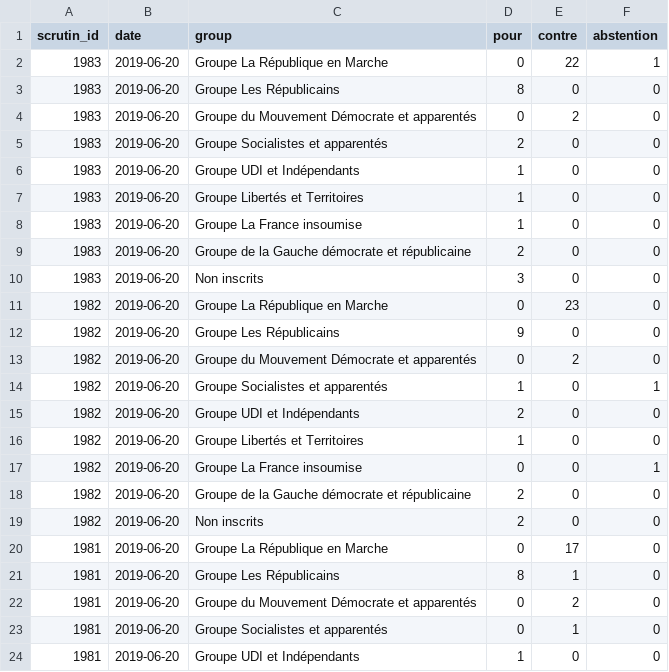
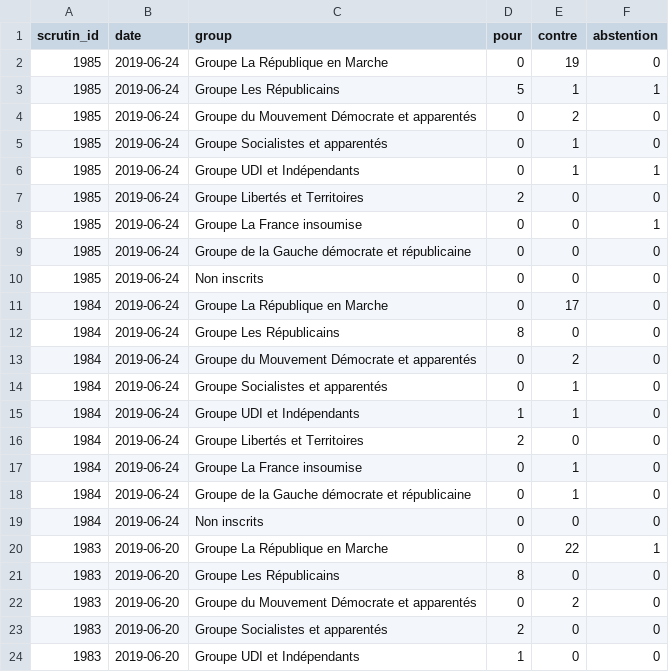
Before and after one commit to edomt/WHIP, a CSV file: scrapped.csv, drawn as a sheet; only a part is shown; the shorter side is filled out with more unchanged rows.

```diff
--- a/scrapped.csv
+++ b/scrapped.csv
@@ -1,2 +1,20 @@
 scrutin_id,date,group,pour,contre,abstention
+1985,2019-06-24,Groupe La République en Marche,0,19,0
+1985,2019-06-24,Groupe Les Républicains,5,1,1
+1985,2019-06-24,Groupe du Mouvement Démocrate et apparentés,0,2,0
+1985,2019-06-24,Groupe Socialistes et apparentés,0,1,0
+1985,2019-06-24,Groupe UDI et Indépendants,0,1,1
+1985,2019-06-24,Groupe Libertés et Territoires,2,0,0
+1985,2019-06-24,Groupe La France insoumise,0,0,1
+1985,2019-06-24,Groupe de la Gauche démocrate et républicaine,0,0,0
+1985,2019-06-24,Non inscrits,0,0,0
+1984,2019-06-24,Groupe La République en Marche,0,17,0
+1984,2019-06-24,Groupe Les Républicains,8,0,0
+1984,2019-06-24,Groupe du Mouvement Démocrate et apparentés,0,2,0
+1984,2019-06-24,Groupe Socialistes et apparentés,0,1,0
+1984,2019-06-24,Groupe UDI et Indépendants,1,1,0
+1984,2019-06-24,Groupe Libertés et Territoires,2,0,0
+1984,2019-06-24,Groupe La France insoumise,0,1,0
+1984,2019-06-24,Groupe de la Gauche démocrate et républicaine,0,1,0
+1984,2019-06-24,Non inscrits,0,0,0
 1983,2019-06-20,Groupe La République en Marche,0,22,1
```
Also changed, not shown: prepared.csv.
